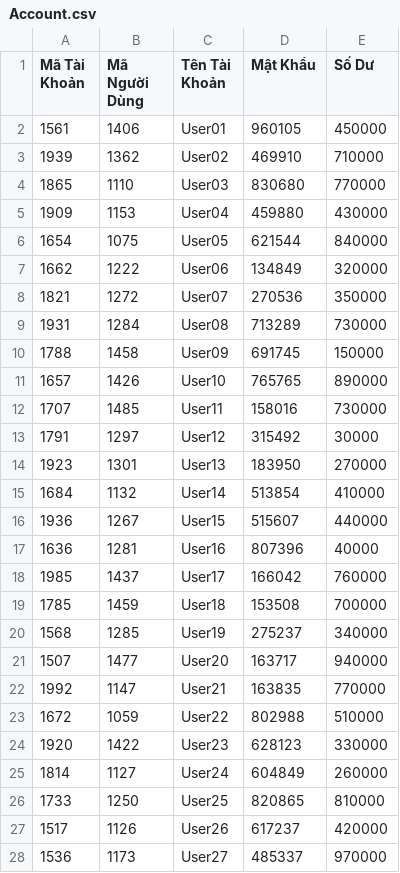
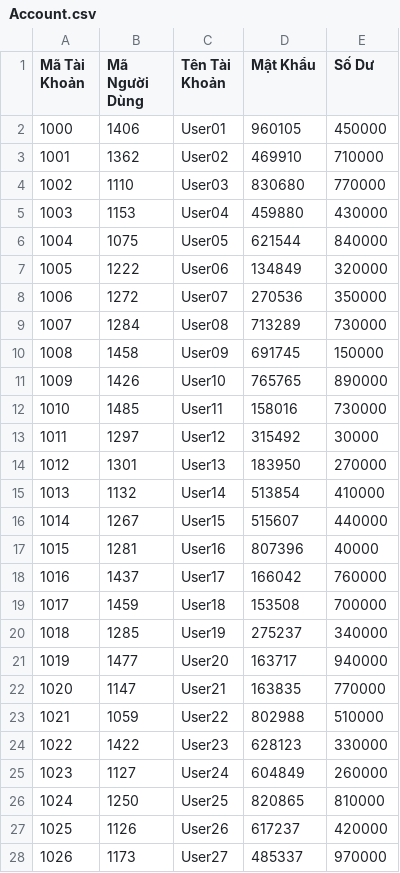
Before and after one commit to TrnNgcHa/QuanLyLaptop, a CSV file: Data/Account.csv, drawn as a sheet; only a part is shown; the diff covers the shown part only.

Commit message:
up

```diff
--- a/Data/Account.csv
+++ b/Data/Account.csv
@@ -1,28 +1,28 @@
 Mã Tài Khoản;Mã Người Dùng;Tên Tài Khoản;Mật Khẩu;Số Dư
-1561;1406;User01;960105;450000
-1939;1362;User02;469910;710000
-1865;1110;User03;830680;770000
-1909;1153;User04;459880;430000
-1654;1075;User05;621544;840000
-1662;1222;User06;134849;320000
-1821;1272;User07;270536;350000
-1931;1284;User08;713289;730000
-1788;1458;User09;691745;150000
-1657;1426;User10;765765;890000
-1707;1485;User11;158016;730000
-1791;1297;User12;315492;30000
-1923;1301;User13;183950;270000
-1684;1132;User14;513854;410000
-1936;1267;User15;515607;440000
-1636;1281;User16;807396;40000
-1985;1437;User17;166042;760000
-1785;1459;User18;153508;700000
-1568;1285;User19;275237;340000
-1507;1477;User20;163717;940000
-1992;1147;User21;163835;770000
-1672;1059;User22;802988;510000
-1920;1422;User23;628123;330000
-1814;1127;User24;604849;260000
-1733;1250;User25;820865;810000
-1517;1126;User26;617237;420000
-1536;1173;User27;485337;970000
+1000;1406;User01;960105;450000
+1001;1362;User02;469910;710000
+1002;1110;User03;830680;770000
+1003;1153;User04;459880;430000
+1004;1075;User05;621544;840000
+1005;1222;User06;134849;320000
+1006;1272;User07;270536;350000
+1007;1284;User08;713289;730000
+1008;1458;User09;691745;150000
+1009;1426;User10;765765;890000
+1010;1485;User11;158016;730000
+1011;1297;User12;315492;30000
+1012;1301;User13;183950;270000
+1013;1132;User14;513854;410000
+1014;1267;User15;515607;440000
+1015;1281;User16;807396;40000
+1016;1437;User17;166042;760000
+1017;1459;User18;153508;700000
+1018;1285;User19;275237;340000
+1019;1477;User20;163717;940000
+1020;1147;User21;163835;770000
+1021;1059;User22;802988;510000
+1022;1422;User23;628123;330000
+1023;1127;User24;604849;260000
+1024;1250;User25;820865;810000
+1025;1126;User26;617237;420000
+1026;1173;User27;485337;970000
```
Also changed, not shown: 4 edited cells elsewhere in this file.
